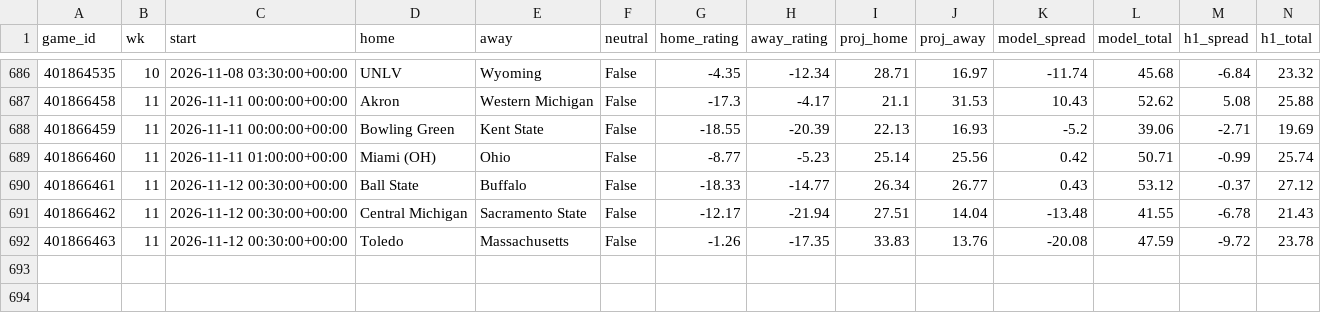
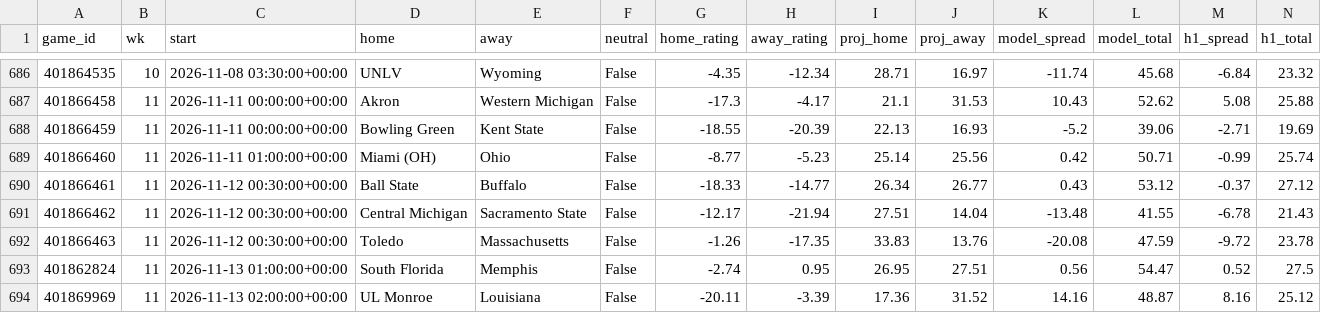
Before and after one commit to jschwich/cfb-model, a CSV file: docs/data/backtest.csv, drawn as a sheet; only a part is shown, gaps mark what is left out; rows hold the shown columns only; the diff names each change by its address in the sheet, - before the commit and + after, or states it on an @@ line.

```diff
--- a/docs/data/backtest.csv
+++ b/docs/data/backtest.csv
+row 693: 401862824 | 11 | 2026-11-13 01:00:00+00:00 | South Florida | Memphis | False | -2.74 | 0.95 | 26.95 | 27.51 | 0.56 | 54.47 | 0.52 | 27.5
+row 694: 401869969 | 11 | 2026-11-13 02:00:00+00:00 | UL Monroe | Louisiana | False | -20.11 | -3.39 | 17.36 | 31.52 | 14.16 | 48.87 | 8.16 | 25.12
```
Also changed, not shown: docs/data/games.csv, docs/data/ratings.csv, 6 other files.
